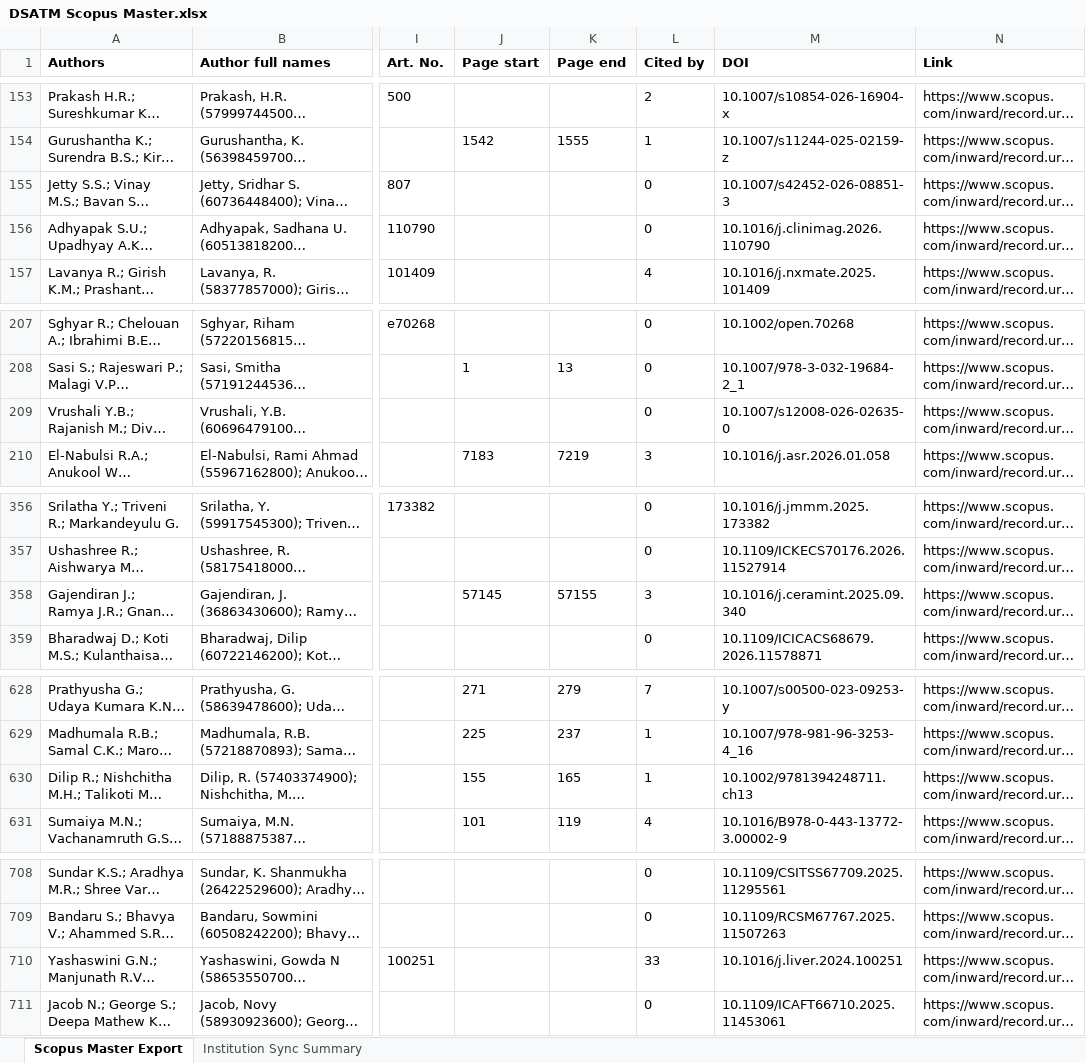
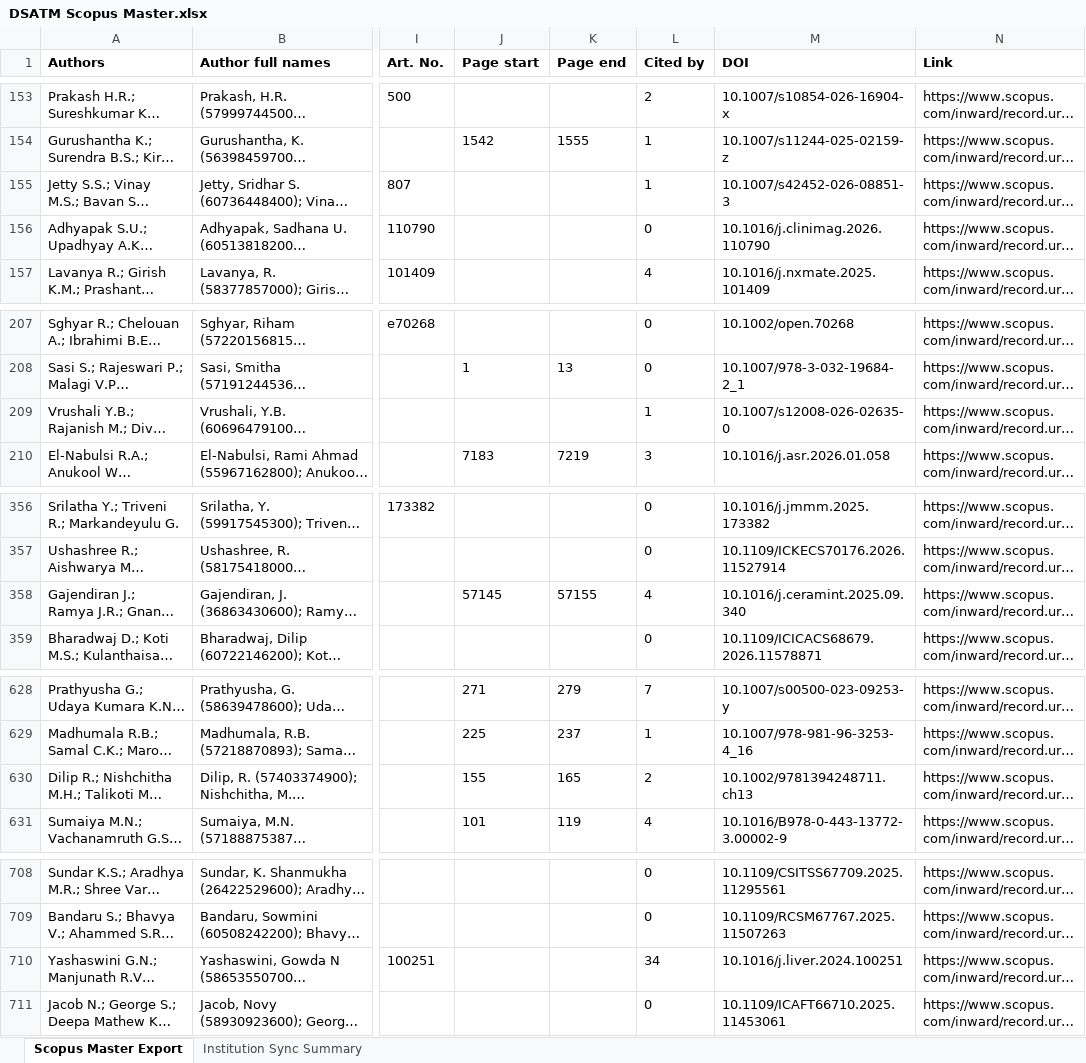
Before and after one commit to shreenidhibs/DSATM-Scopus-AI, an Excel workbook: DSATM Scopus Master.xlsx, sheet Scopus Master Export, drawn as a sheet; only a part is shown, gaps mark what is left out; long unchanged cells end in …; values as stored, in another font and other column widths than the file's, no borders; the diff covers the shown part only; the diff names each change by its address in the sheet, - before the commit and + after, or states it on an @@ line.

```diff
--- a/DSATM Scopus Master.xlsx (sheet Scopus Master Export)
+++ b/DSATM Scopus Master.xlsx (sheet Scopus Master Export)
-L155 (Cited by): 0
+L155 (Cited by): 1
-L209 (Cited by): 0
+L209 (Cited by): 1
-L358 (Cited by): 3
+L358 (Cited by): 4
-L630 (Cited by): 1
+L630 (Cited by): 2
-L710 (Cited by): 33
+L710 (Cited by): 34
```
Also changed, not shown: 8 added rows, 11 edited cells and cell formats elsewhere in this sheet, sheet Institution Sync Summary.
